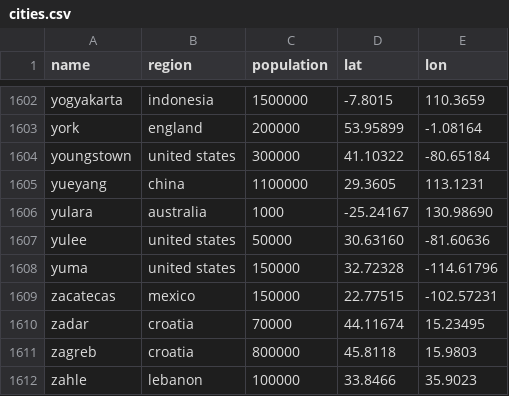
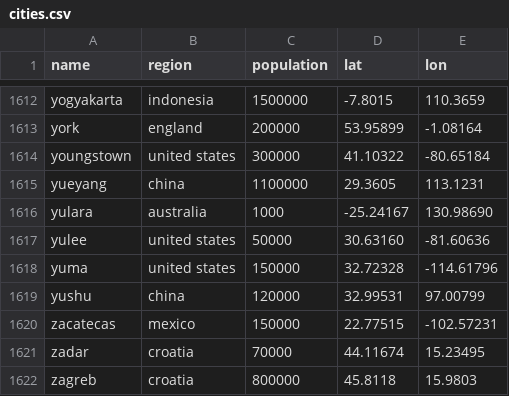
Before and after one commit to Jaza/bip39-cities-wordlist, a CSV file: csv/cities.csv, drawn as a sheet; only a part is shown, gaps mark what is left out; the shorter side is filled out with more unchanged rows; the diff covers the shown part only; the diff names each change by its address in the sheet, - before the commit and + after, or states it on an @@ line.

```diff
--- a/csv/cities.csv
+++ b/csv/cities.csv
+row 1619: yushu | china | 120000 | 32.99531 | 97.00799
```
Also changed, not shown: 10 added rows elsewhere in this file, 1 other file.
